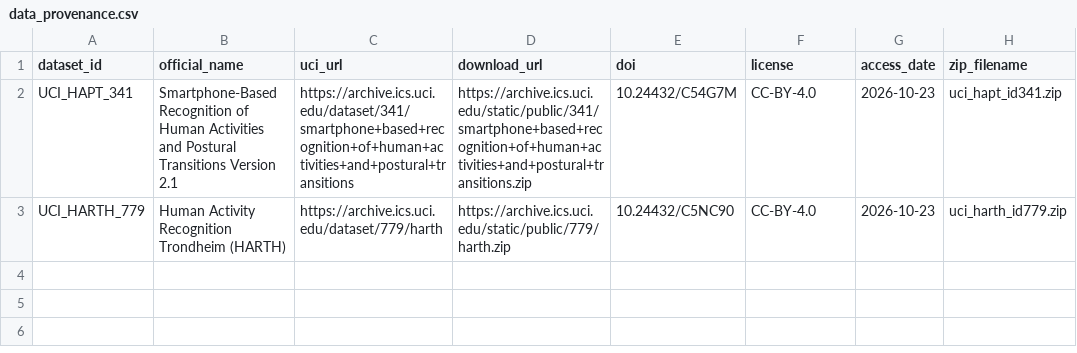
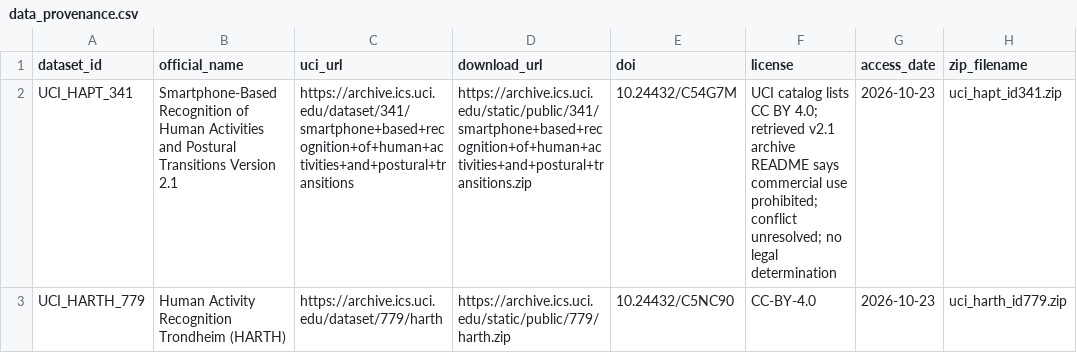
Before and after one commit to wk140320/IBC-SHMM-code-results, a CSV file: 01_Official_Real_Datasets/data_provenance.csv, drawn as a sheet; only a part is shown; the diff names each change by its address in the sheet, - before the commit and + after, or states it on an @@ line.

Commit message:
Clarify unresolved HAPT archive license terms

```diff
--- a/01_Official_Real_Datasets/data_provenance.csv
+++ b/01_Official_Real_Datasets/data_provenance.csv
-F2 (license): CC-BY-4.0
+F2 (license): UCI catalog lists CC BY 4.0; retrieved v2.1 archive README says commercial use prohibited; conflict unresolved; no legal determination
```
Also changed, not shown: 3 other files.
